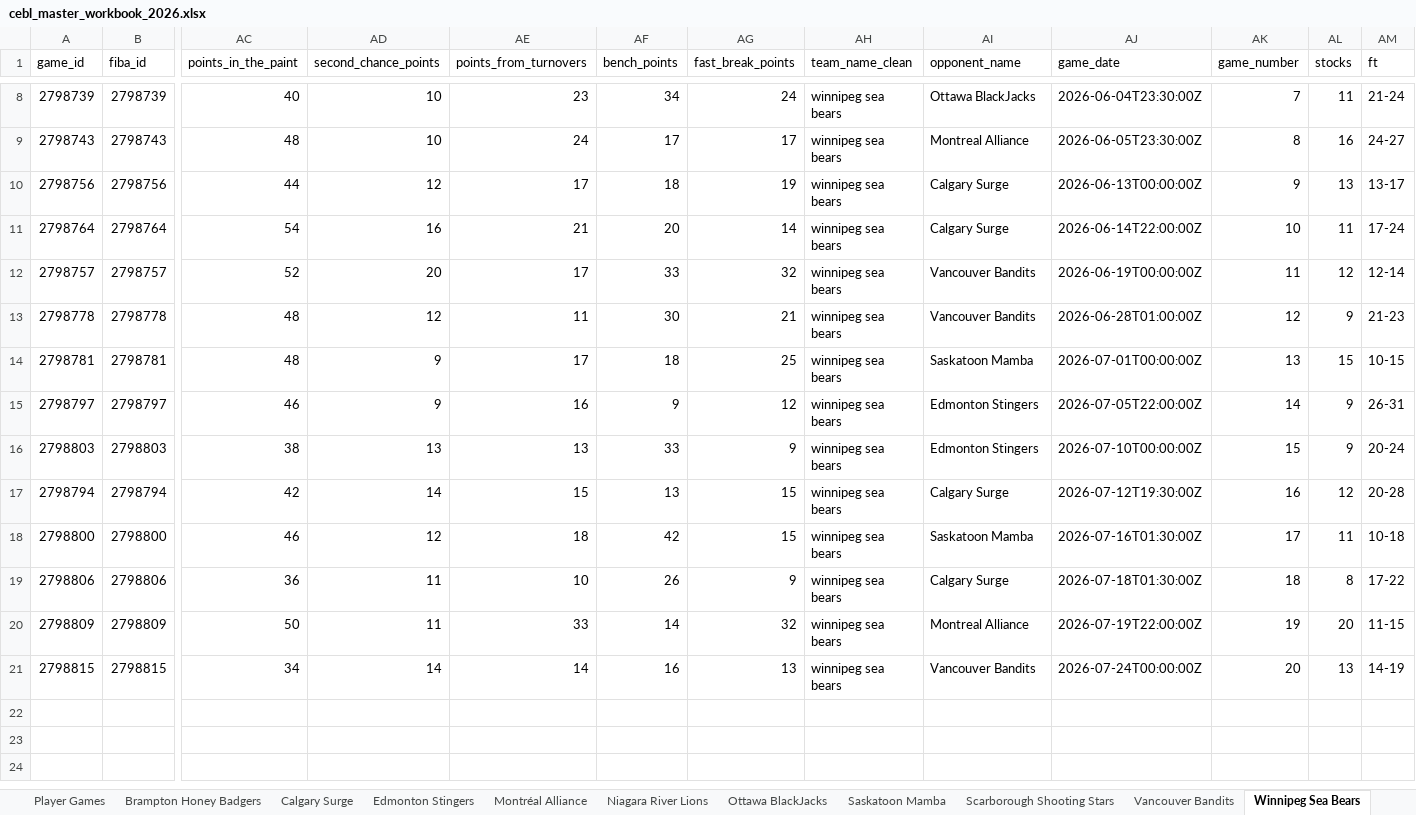
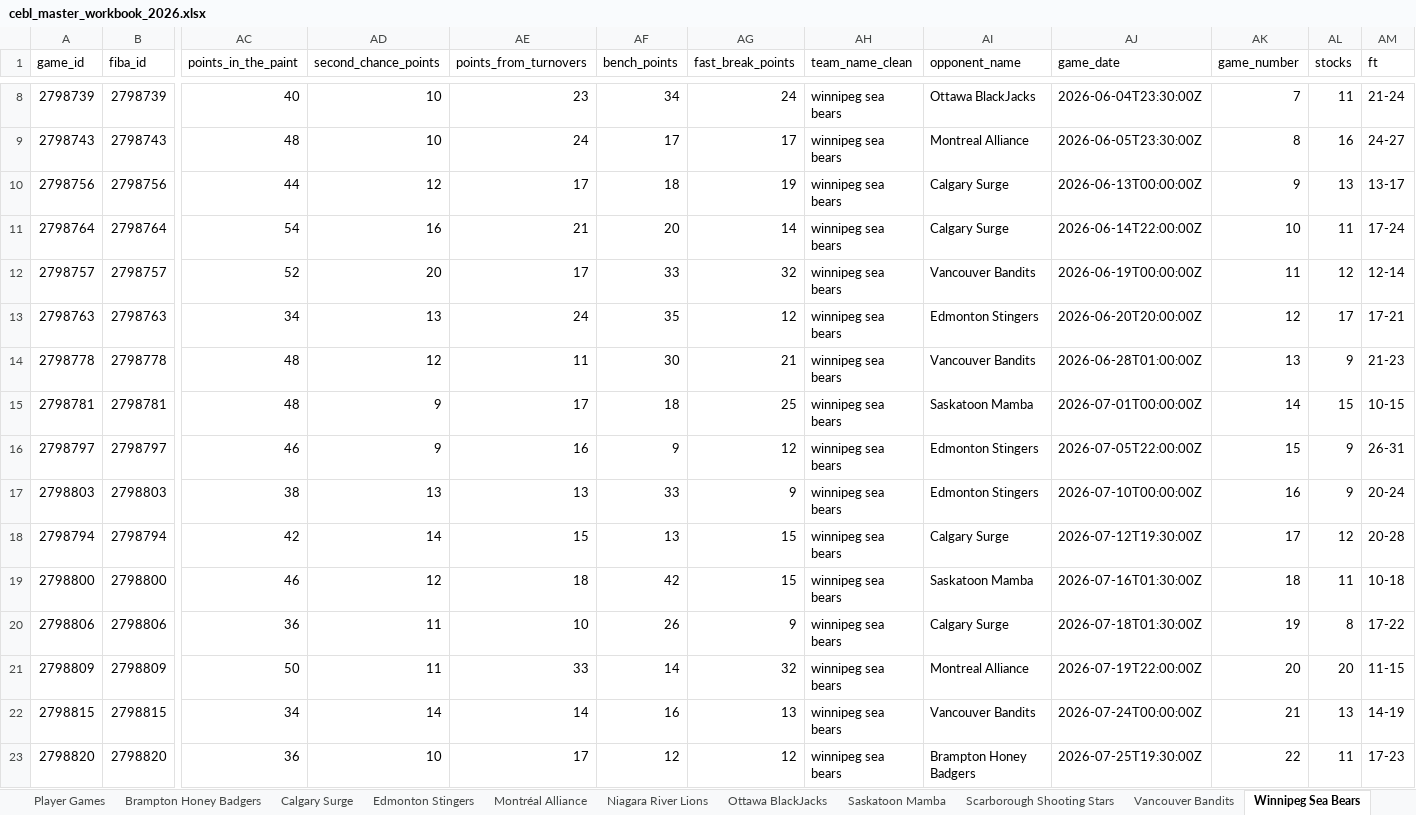
Before and after one commit to Ztillz/cebl-boxscore-tracker, an Excel workbook: data/exports/cebl_master_workbook_2026.xlsx, sheet Winnipeg Sea Bears, drawn as a sheet; only a part is shown, gaps mark what is left out; values as stored, in another font and other column widths than the file's, no borders; addresses are those after the commit; rows hold the shown columns only; the diff names each change by its address in the sheet, - before the commit and + after, or states it on an @@ line.

```diff
--- a/data/exports/cebl_master_workbook_2026.xlsx (sheet Winnipeg Sea Bears)
+++ b/data/exports/cebl_master_workbook_2026.xlsx (sheet Winnipeg Sea Bears)
+row 13: 2798763 | 2798763 | 34 | 13 | 24 | 35 | 12 | winnipeg sea bears | Edmonton Stingers | 2026-06-20T20:00:00Z | 12 | 17 | 17-21
-AK14 (game_number): 12
+AK14 (game_number): 13
-AK15 (game_number): 13
+AK15 (game_number): 14
-AK16 (game_number): 14
+AK16 (game_number): 15
-AK17 (game_number): 15
+AK17 (game_number): 16
-AK18 (game_number): 16
+AK18 (game_number): 17
-AK19 (game_number): 17
+AK19 (game_number): 18
-AK20 (game_number): 18
+AK20 (game_number): 19
-AK21 (game_number): 19
+AK21 (game_number): 20
-AK22 (game_number): 20
+AK22 (game_number): 21
+row 23: 2798820 | 2798820 | 36 | 10 | 17 | 12 | 12 | winnipeg sea bears | Brampton Honey Badgers | 2026-07-25T19:30:00Z | 22 | 11 | 17-23
```
Also changed, not shown: sheet Player Games, sheet Team Comparison, sheet Charting Metrics, sheet Brampton Honey Badgers, sheet Edmonton Stingers, sheet Saskatoon Mamba, 3 more sheets, 11 other files.
